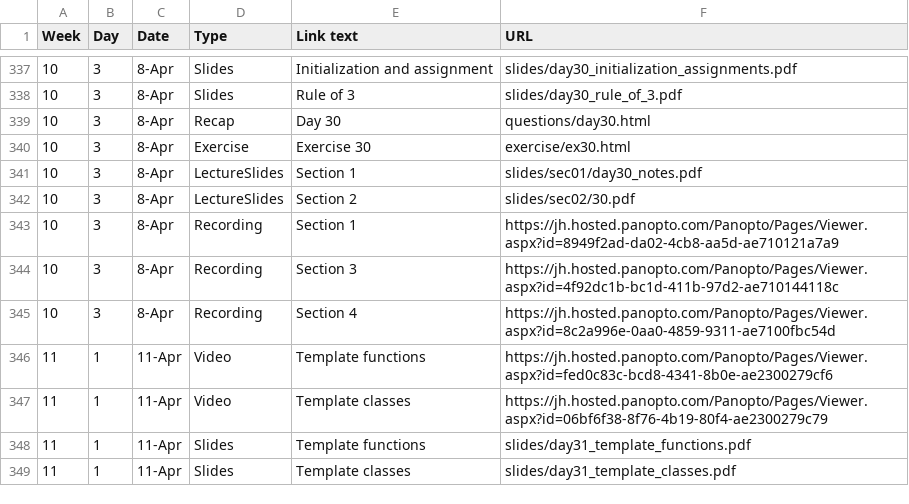
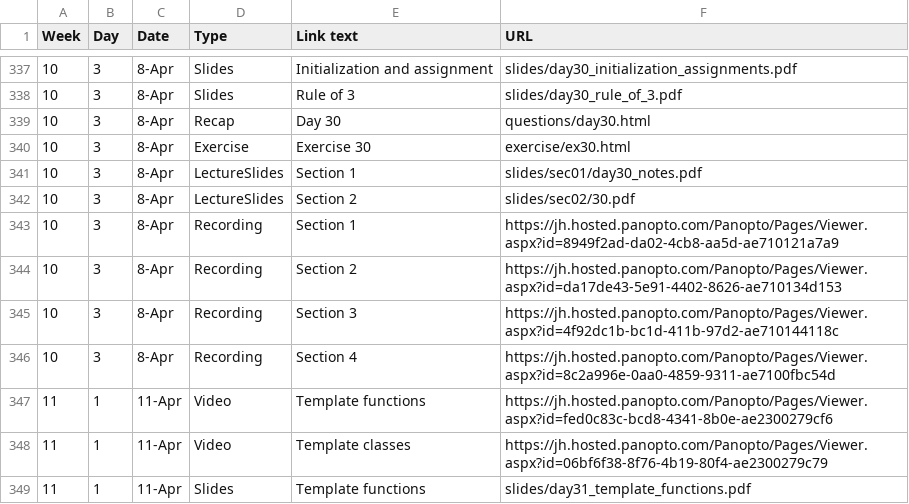
Before and after one commit to jhu-ip/cs220-s22, a CSV file: material.csv, drawn as a sheet; only a part is shown, gaps mark what is left out; the shorter side is filled out with more unchanged rows.

```diff
--- a/material.csv
+++ b/material.csv
@@ -343,2 +343,3 @@ Week,Day,Date,Type,Link text,URL
 10,3,8-Apr,Recording,Section 1,https://jh.hosted.panopto.com/Panopto/Pages/Viewer.aspx?id=8949f2ad-da02-4cb8-aa5d-ae710121a7a9
+10,3,8-Apr,Recording,Section 2,https://jh.hosted.panopto.com/Panopto/Pages/Viewer.aspx?id=da17de43-5e91-4402-8626-ae710134d153
 10,3,8-Apr,Recording,Section 3,https://jh.hosted.panopto.com/Panopto/Pages/Viewer.aspx?id=4f92dc1b-bc1d-411b-97d2-ae710144118c
```
Also changed, not shown: 1 other file.
